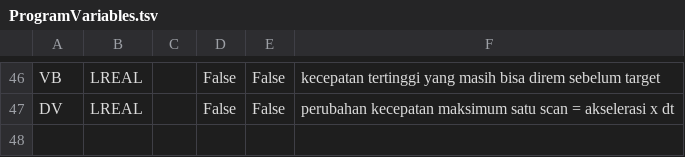
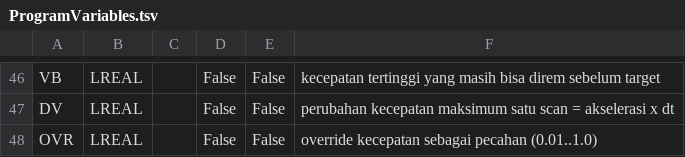
Before and after one commit to Dennych123/rb4axis, a TSV file: sim/ProgramVariables.tsv, drawn as a sheet; only a part is shown, gaps mark what is left out.

```diff
--- a/sim/ProgramVariables.tsv
+++ b/sim/ProgramVariables.tsv
@@ -47 +47,2 @@ VB	LREAL		False	False	kecepatan tertinggi yang masih bisa direm sebelum target
 DV	LREAL		False	False	perubahan kecepatan maksimum satu scan = akselerasi x dt
+OVR	LREAL		False	False	override kecepatan sebagai pecahan (0.01..1.0)
```
Also changed, not shown: sim/GlobalVariables.tsv, 10 other files.
